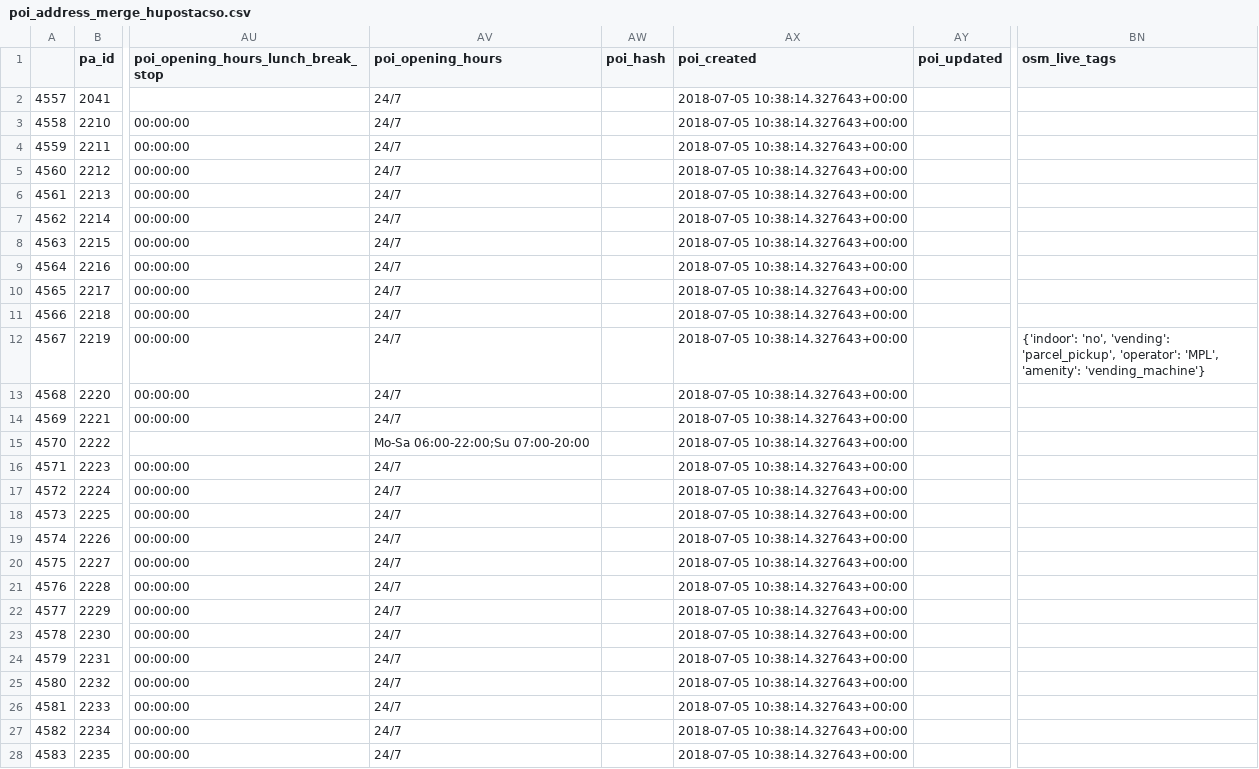
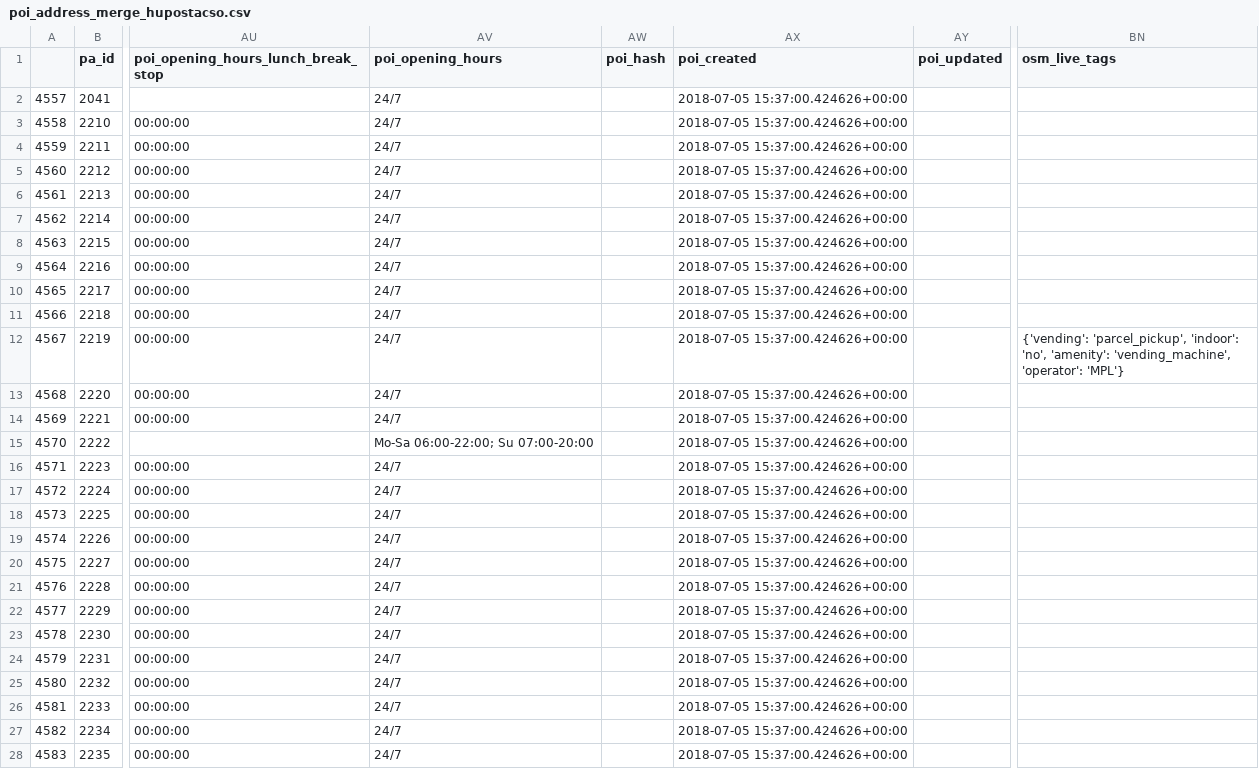
Before and after one commit to KAMI911/osm-import-request, a CSV file: hu_posta/poi_address_merge_hupostacso.csv, drawn as a sheet; only a part is shown, gaps mark what is left out; the diff covers the shown part only; the diff names each change by its address in the sheet, - before the commit and + after, or states it on an @@ line.

```diff
--- a/hu_posta/poi_address_merge_hupostacso.csv
+++ b/hu_posta/poi_address_merge_hupostacso.csv
-AX2:AX28 (poi_created): 2018-07-05 10:38:14.327643+00:00
+AX2:AX28 (poi_created): 2018-07-05 15:37:00.424626+00:00
-BN12 (osm_live_tags): {'indoor': 'no', 'vending': 'parcel_pickup', 'operator': 'MPL', 'amenity': 'vending_machine'}
+BN12 (osm_live_tags): {'vending': 'parcel_pickup', 'indoor': 'no', 'amenity': 'vending_machine', 'operator': 'MPL'}
-AV15 (poi_opening_hours): Mo-Sa 06:00-22:00;Su 07:00-20:00
+AV15 (poi_opening_hours): Mo-Sa 06:00-22:00; Su 07:00-20:00
```
Also changed, not shown: 24 edited cells elsewhere in this file, hu_posta/poi_address_merge_hupostacse.csv, hu_posta/poi_address_merge_hupostapp.csv, 11 other files.
